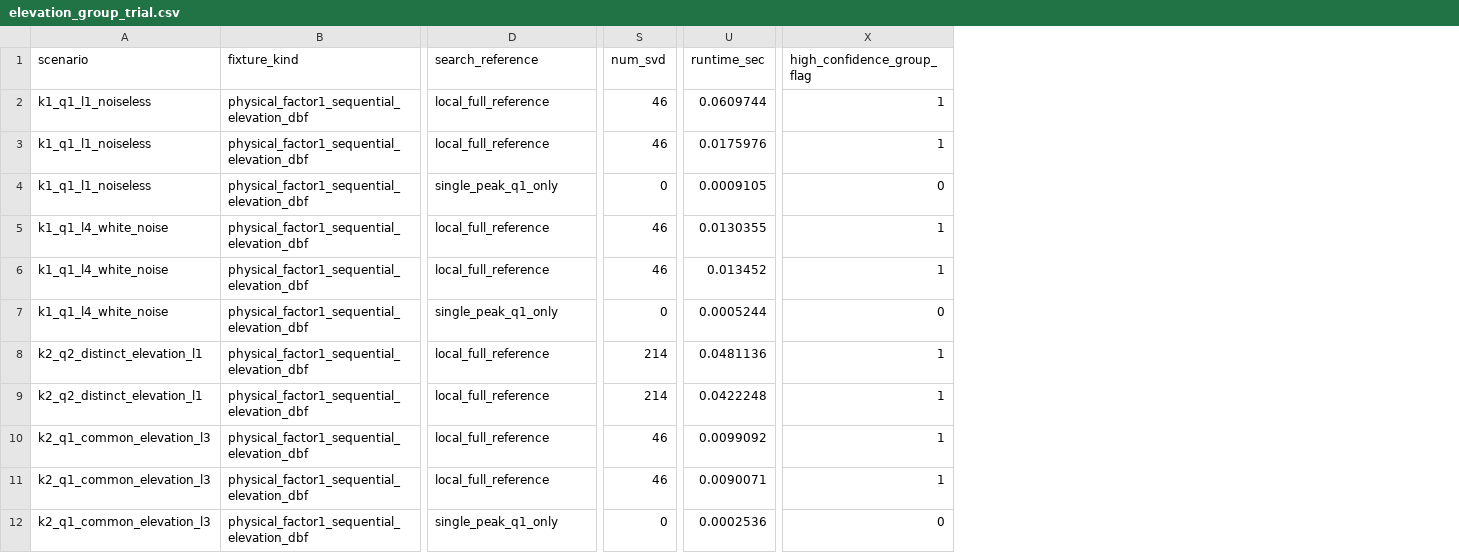
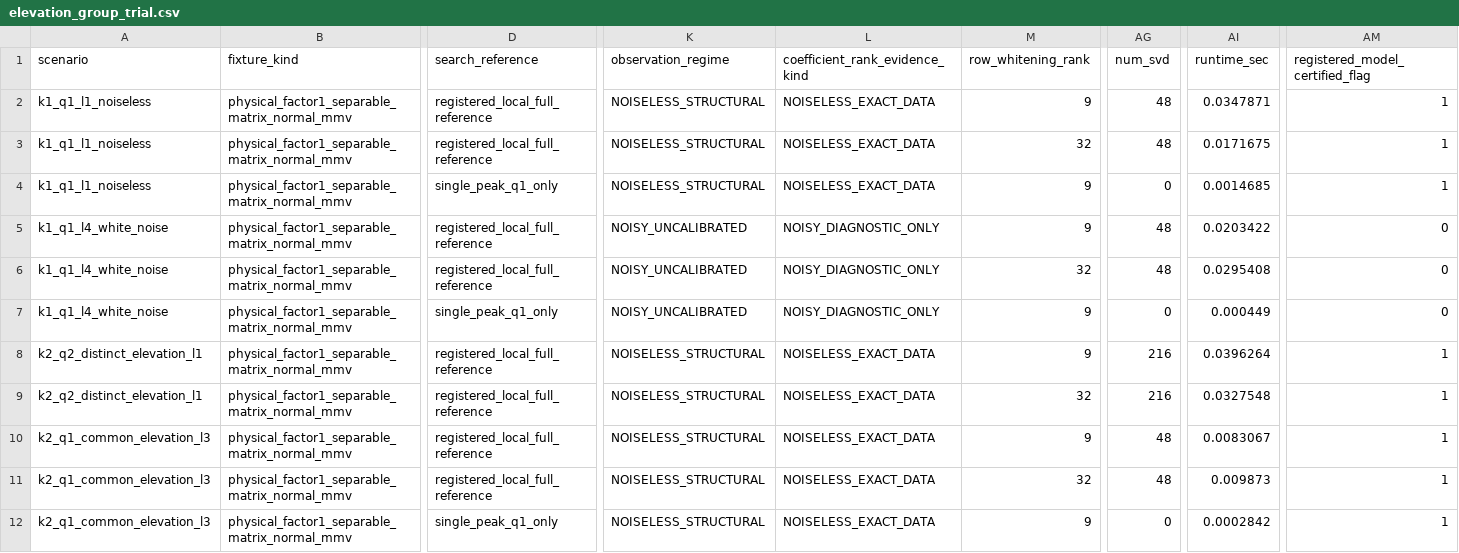
Before and after one commit to makabaka165/bs_innovation, a CSV file: beamspace_ml_v18/source/stepwise_signal_model/steps/step_12_3_grouped_conditional_dml/results/elevation_group_trial.csv, drawn as a sheet; only a part is shown, gaps mark what is left out; addresses are those after the commit; the diff covers the shown part only; the diff names each change by its address in the sheet, - before the commit and + after, or states it on an @@ line.

Commit message:
feat: revise stage 4 grouped DML semantics

```diff
--- a/beamspace_ml_v18/source/stepwise_signal_model/steps/step_12_3_grouped_conditional_dml/results/elevation_group_trial.csv
+++ b/beamspace_ml_v18/source/stepwise_signal_model/steps/step_12_3_grouped_conditional_dml/results/elevation_group_trial.csv
+column K (observation_regime), rows 2-12: NOISELESS_STRUCTURAL | NOISELESS_STRUCTURAL | NOISELESS_STRUCTURAL | NOISY_UNCALIBRATED | NOISY_UNCALIBRATED | NOISY_UNCALIBRATED | NOISELESS_STRUCTURAL | NOISELESS_STRUCTURAL | NOISELESS_STRUCTURAL | NOISELESS_STRUCTURAL | NOISELESS_STRUCTURAL
+column L (coefficient_rank_evidence_kind), rows 2-12: NOISELESS_EXACT_DATA | NOISELESS_EXACT_DATA | NOISELESS_EXACT_DATA | NOISY_DIAGNOSTIC_ONLY | NOISY_DIAGNOSTIC_ONLY | NOISY_DIAGNOSTIC_ONLY | NOISELESS_EXACT_DATA | NOISELESS_EXACT_DATA | NOISELESS_EXACT_DATA | NOISELESS_EXACT_DATA | NOISELESS_EXACT_DATA
+column M (row_whitening_rank), rows 2-12: 9 | 32 | 9 | 9 | 32 | 9 | 9 | 32 | 9 | 32 | 9
-AM1: high_confidence_group_flag
+AM1: registered_model_certified_flag
-B2:B12 (fixture_kind): physical_factor1_sequential_elevation_dbf
+B2:B12 (fixture_kind): physical_factor1_separable_matrix_normal_mmv
-D2:D3 (search_reference): local_full_reference
+D2:D3 (search_reference): registered_local_full_reference
-AG2:AG3 (num_svd): 46
+AG2:AG3 (num_svd): 48
-AI2 (runtime_sec): 0.0609744
+AI2 (runtime_sec): 0.0347871
-AI3 (runtime_sec): 0.0175976
+AI3 (runtime_sec): 0.0171675
-AI4 (runtime_sec): 0.0009105
+AI4 (runtime_sec): 0.0014685
-AM4 (registered_model_certified_flag): 0
+AM4 (registered_model_certified_flag): 1
-D5:D6 (search_reference): local_full_reference
+D5:D6 (search_reference): registered_local_full_reference
-AG5:AG6 (num_svd): 46
+AG5:AG6 (num_svd): 48
-AI5 (runtime_sec): 0.0130355
+AI5 (runtime_sec): 0.0203422
-AM5:AM6 (registered_model_certified_flag): 1
+AM5:AM6 (registered_model_certified_flag): 0
-AI6 (runtime_sec): 0.013452
+AI6 (runtime_sec): 0.0295408
-AI7 (runtime_sec): 0.0005244
+AI7 (runtime_sec): 0.000449
-D8:D11 (search_reference): local_full_reference
+D8:D11 (search_reference): registered_local_full_reference
-AG8:AG9 (num_svd): 214
+AG8:AG9 (num_svd): 216
-AI8 (runtime_sec): 0.0481136
+AI8 (runtime_sec): 0.0396264
-AI9 (runtime_sec): 0.0422248
+AI9 (runtime_sec): 0.0327548
-AG10:AG11 (num_svd): 46
+AG10:AG11 (num_svd): 48
-AI10 (runtime_sec): 0.0099092
+AI10 (runtime_sec): 0.0083067
-AI11 (runtime_sec): 0.0090071
+AI11 (runtime_sec): 0.009873
-AI12 (runtime_sec): 0.0002536
+AI12 (runtime_sec): 0.0002842
-AM12 (registered_model_certified_flag): 0
+AM12 (registered_model_certified_flag): 1
```
Also changed, not shown: 18 added columns, 2 removed columns and 58 edited cells elsewhere in this file, beamspace_ml_v18/source/stepwise_signal_model/steps/step_12_3_grouped_conditional_dml/results/elevation_group_identifiability.csv, beamspace_ml_v18/source/stepwise_signal_model/steps/step_12_3_grouped_conditional_dml/results/group_recovery_error.csv, 26 other files.
